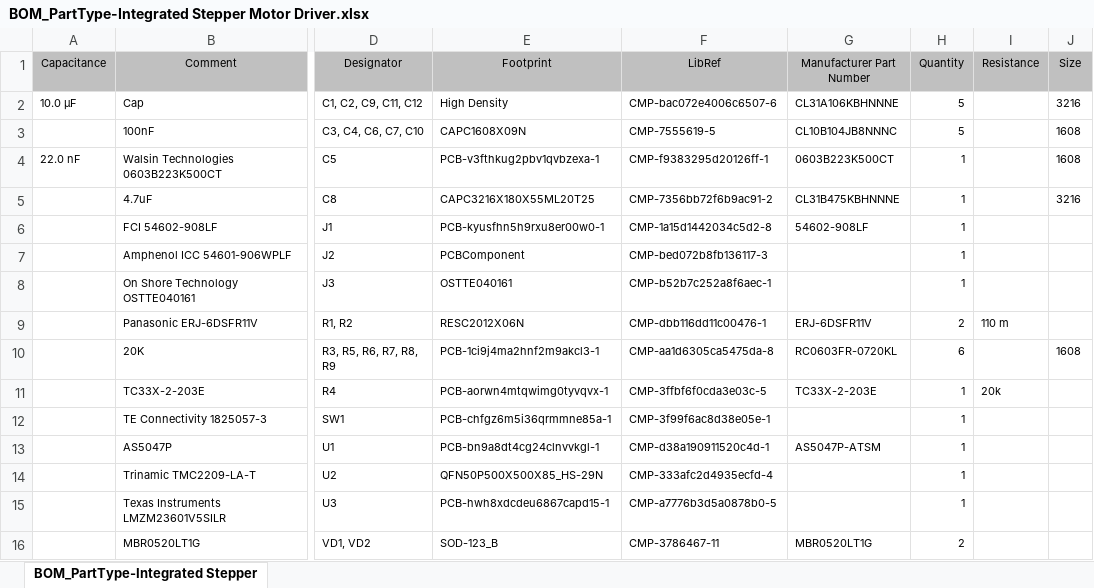
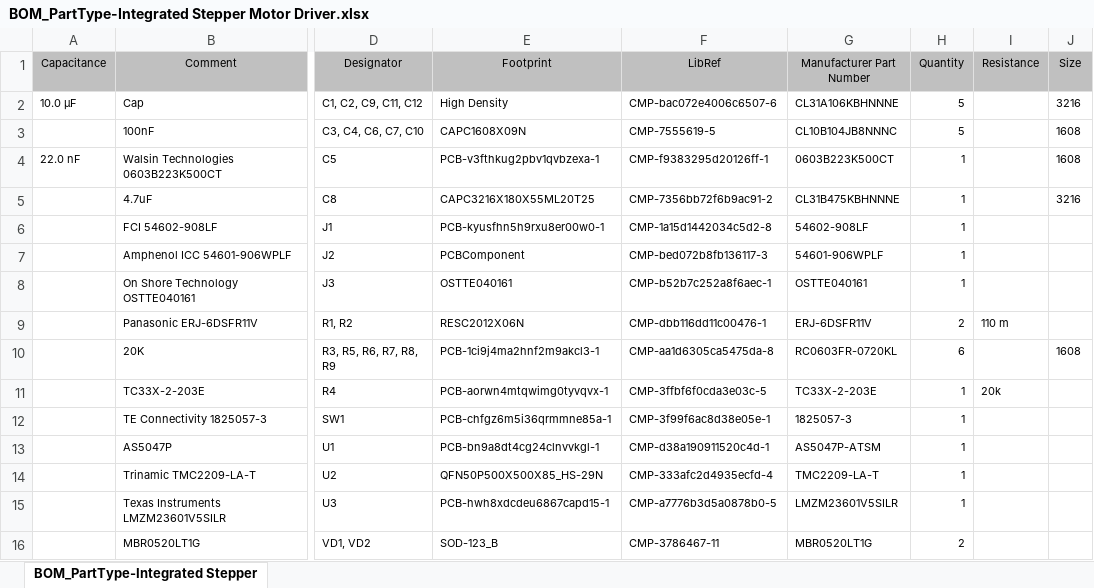
Before and after one commit to Jbruslind/PersonalProjects, an Excel workbook: HyperRail/PCB Files/Integrated Stepper Motor Driver/BOM/BOM_PartType-Integrated Stepper Motor Driver.xlsx, sheet BOM_PartType-Integrated Stepper, drawn as a sheet; only a part is shown, gaps mark what is left out; values as stored, in another font and other column widths than the file's, no borders; the diff names each change by its address in the sheet, - before the commit and + after, or states it on an @@ line.

Commit message:
Update BOM_PartType-Integrated Stepper Motor Driver.xlsx

```diff
--- a/HyperRail/PCB Files/Integrated Stepper Motor Driver/BOM/BOM_PartType-Integrated Stepper Motor Driver.xlsx (sheet BOM_PartType-Integrated Stepper)
+++ b/HyperRail/PCB Files/Integrated Stepper Motor Driver/BOM/BOM_PartType-Integrated Stepper Motor Driver.xlsx (sheet BOM_PartType-Integrated Stepper)
-G7 (Manufacturer Part Number): (empty)
+G7 (Manufacturer Part Number): 54601-906WPLF
-G8 (Manufacturer Part Number): (empty)
+G8 (Manufacturer Part Number): OSTTE040161
-G12 (Manufacturer Part Number): (empty)
+G12 (Manufacturer Part Number): 1825057-3
-G14 (Manufacturer Part Number): (empty)
+G14 (Manufacturer Part Number): TMC2209-LA-T
-G15 (Manufacturer Part Number): (empty)
+G15 (Manufacturer Part Number): LMZM23601V5SILR
```
